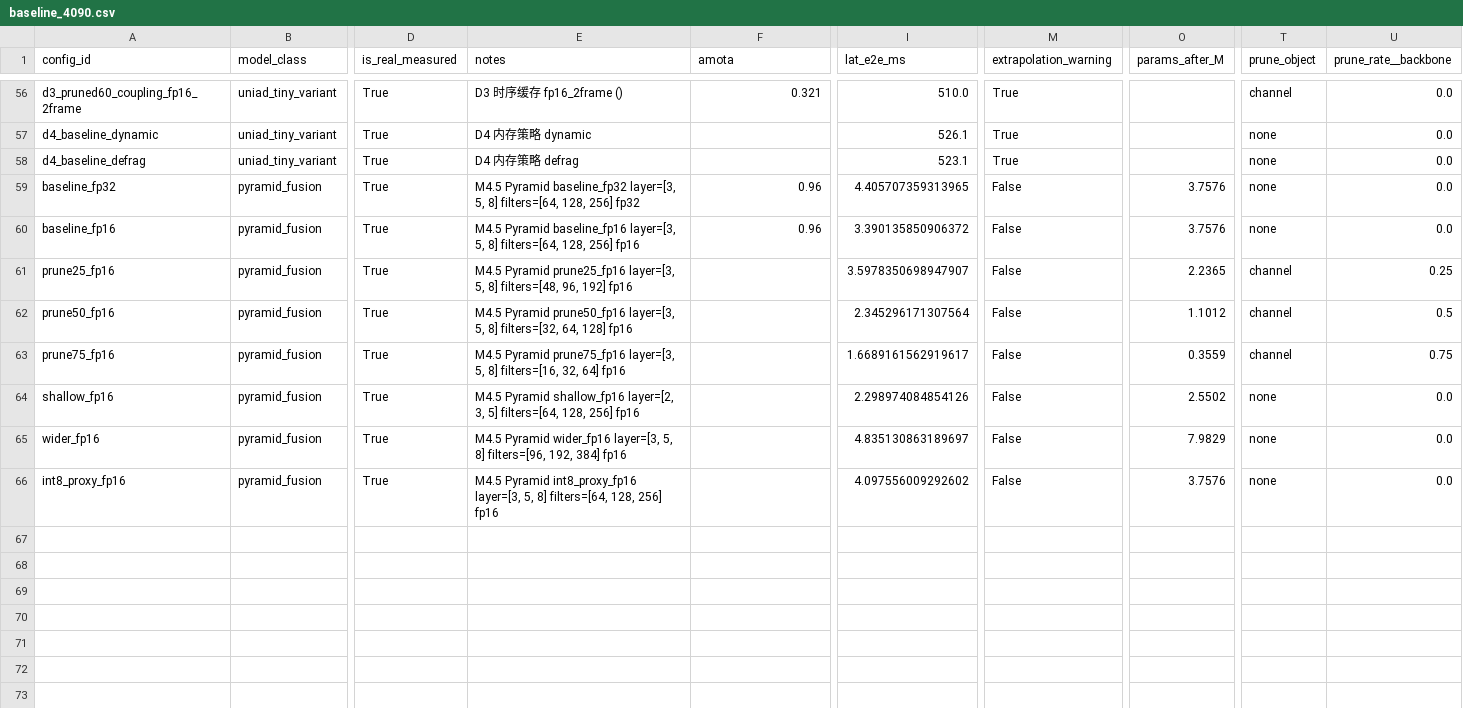
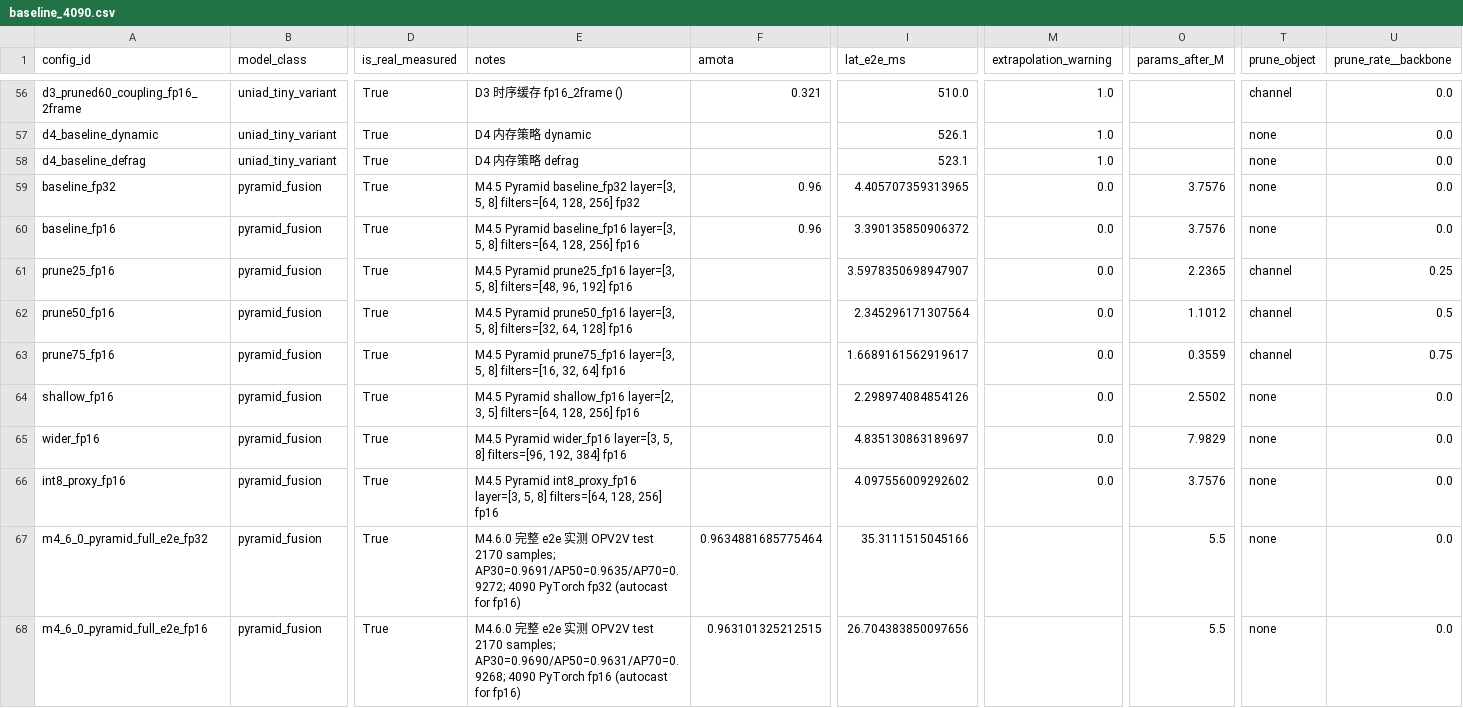
Before and after one commit to jichengzh/UniV2X_full, a CSV file: data/baseline_4090.csv, drawn as a sheet; only a part is shown, gaps mark what is left out; rows hold the shown columns only; the diff covers the shown part only; the diff names each change by its address in the sheet, - before the commit and + after, or states it on an @@ line.

Commit message:
feat(m4): M4.6.0 完成 — Pyramid 完整 e2e FP32 vs FP16 实测 (framework 第 1 个真实加速点)
实测 (2170 samples OPV2V test, RTX 4090):
| precision | AP30/50/70 | lat_mean | lat_p50 | lat_p99 |
| FP32 | 0.969/0.963/0.927 | 43.0 ms | 35.3 ms | 120 ms |
| FP16 | 0.969/0.963/0.927 | 31.0 ms | 26.7 ms | 80 ms |
| Δ    | -0.04% AP        | -28%     | -24%    | -33% |

加速 1.32× (p50), AP 几乎无损 — Pyramid 对 FP16 鲁棒.

实现 (autocast + 拆分 timing):
- model.forward 用 torch.cuda.amp.autocast(dtype=fp16)
- output_dict 转回 fp32 兼容 dataset.post_process (anchor 是 fp32)
- timing 只覆盖 model.forward (不含 NMS post-process ~80ms CPU overhead)

子模块 vs 完整 e2e 印证:
- M4.3 PyramidFusion 子模块 FP32: 4.5ms / FP16: 3.3ms
- 完整 e2e FP32: 35ms / FP16: 27ms
- 差距 30ms 全部来自 voxelization (encoder_m1) + backbone_m1 + shrink_conv

baseline_4090.parquet:
- 加 2 行 (m4_6_0_pyramid_full_e2e_fp32/fp16, source='m4_6_0_pyramid_full_e2e')
- amota=AP50 (0.9635 / 0.9631), lat_e2e_ms=p50 (35.3 / 26.7)
- params_after_M=5.50 (完整模型 vs M4.3 测的 PyramidFusion 子模块 3.76)

下一步 (M4.6.1+):
- INT8 PTQ 期望 ~13-18ms p50 (1.5-2× FP16)
- M4.7 Pareto 候选 channel pruning + finetune 实测

```diff
--- a/data/baseline_4090.csv
+++ b/data/baseline_4090.csv
-M56:M58 (extrapolation_warning): True
+M56:M58 (extrapolation_warning): 1.0
-M59:M66 (extrapolation_warning): False
+M59:M66 (extrapolation_warning): 0.0
+row 67: m4_6_0_pyramid_full_e2e_fp32 | pyramid_fusion | True | M4.6.0 完整 e2e 实测 OPV2V test 2170 samples; AP30=0.9691/AP50=0.9635/AP70=0.9272; 4090 PyTorch fp32 (autocast for fp16) | 0.9634881685775464 | 35.3111515045166 |  | 5.5 | none | 0.0
+row 68: m4_6_0_pyramid_full_e2e_fp16 | pyramid_fusion | True | M4.6.0 完整 e2e 实测 OPV2V test 2170 samples; AP30=0.9690/AP50=0.9631/AP70=0.9268; 4090 PyTorch fp16 (autocast for fp16) | 0.963101325212515 | 26.704383850097656 |  | 5.5 | none | 0.0
```
Also changed, not shown: 54 edited cells elsewhere in this file, 7 other files.
